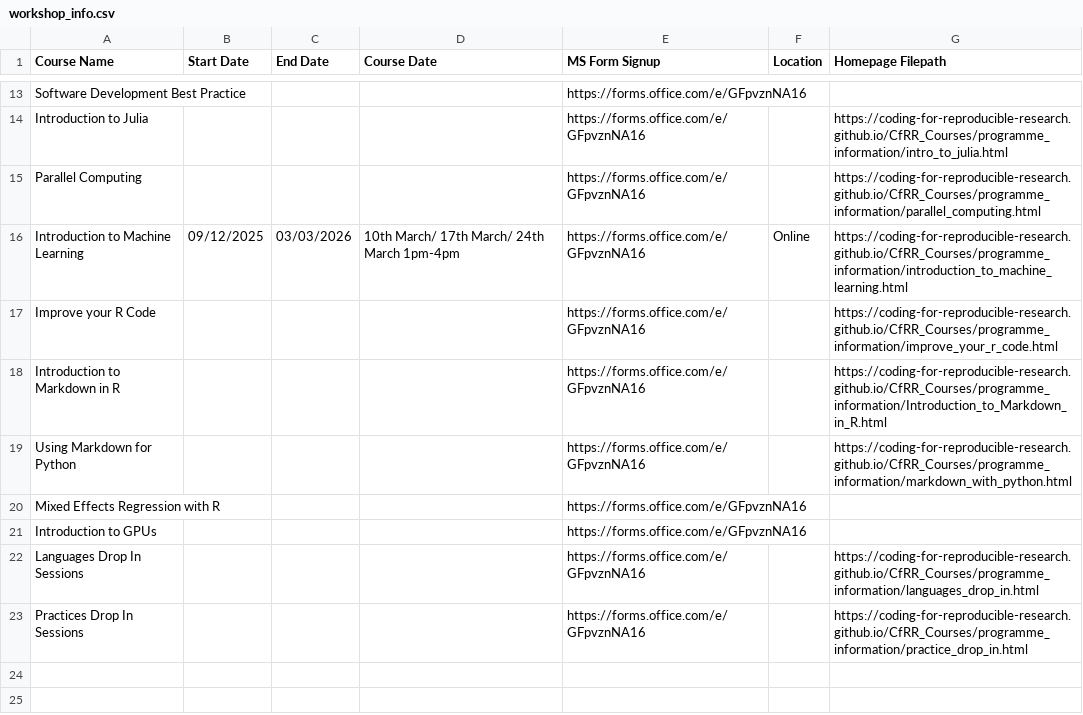
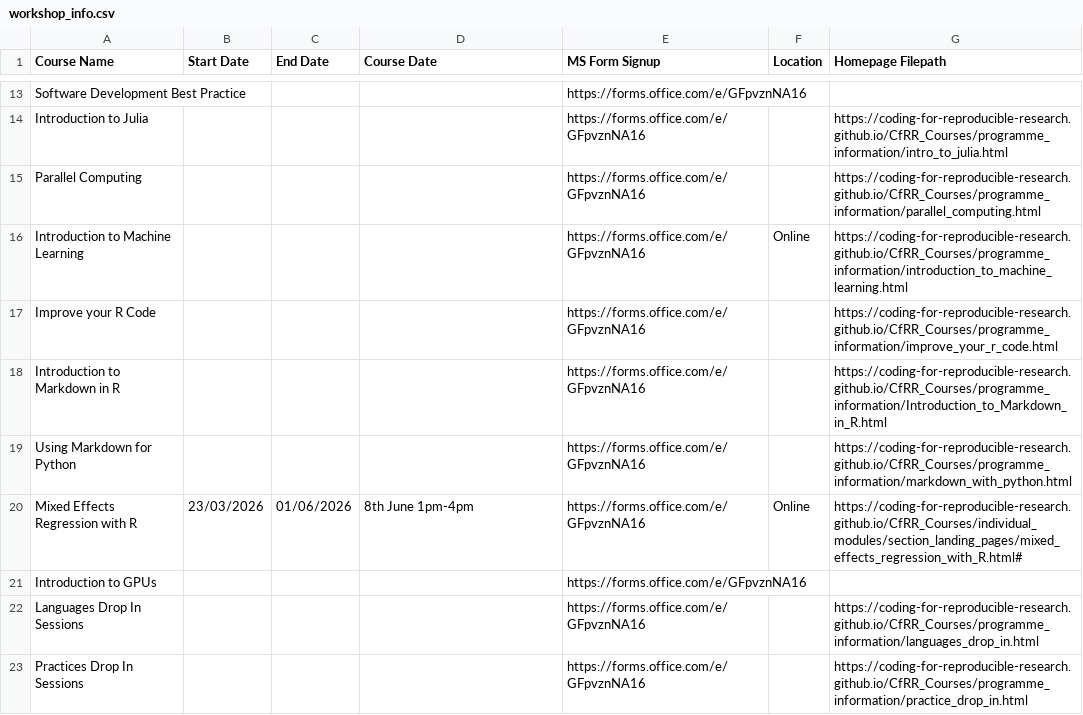
Before and after one commit to coding-for-reproducible-research/CfRR_Courses, a CSV file: data/workshop_info.csv, drawn as a sheet; only a part is shown, gaps mark what is left out; the diff covers the shown part only.

Commit message:
Update workshop_info.csv
Summer updates

```diff
--- a/data/workshop_info.csv
+++ b/data/workshop_info.csv
@@ -15,3 +15,3 @@ Introduction to Julia,,,,https://forms.office.com/e/GFpvznNA16,,https://coding-f
 Parallel Computing,,,,https://forms.office.com/e/GFpvznNA16,,https://coding-for-reproducible-research.github.io/CfRR_Courses/programme_information/parallel_computing.html
-Introduction to Machine Learning,09/12/2025,03/03/2026,10th March/ 17th March/ 24th March 1pm-4pm,https://forms.office.com/e/GFpvznNA16,Online,https://coding-for-reproducible-research.github.io/CfRR_Courses/programme_information/introduction_to_machine_learning.html
+Introduction to Machine Learning,,,,https://forms.office.com/e/GFpvznNA16,Online,https://coding-for-reproducible-research.github.io/CfRR_Courses/programme_information/introduction_to_machine_learning.html
 Improve your R Code,,,,https://forms.office.com/e/GFpvznNA16,,https://coding-for-reproducible-research.github.io/CfRR_Courses/programme_information/improve_your_r_code.html
@@ -19,3 +19,3 @@ Introduction to Markdown in R,,,,https://forms.office.com/e/GFpvznNA16,,https://
 Using Markdown for Python,,,,https://forms.office.com/e/GFpvznNA16,,https://coding-for-reproducible-research.github.io/CfRR_Courses/programme_information/markdown_with_python.html
-Mixed Effects Regression with R,,,,https://forms.office.com/e/GFpvznNA16,,
+Mixed Effects Regression with R,23/03/2026,01/06/2026,8th June 1pm-4pm,https://forms.office.com/e/GFpvznNA16,Online,https://coding-for-reproducible-research.github.io/CfRR_Courses/individual_modules/section_landing_pages/mixed_effects_regression_with_R.html#
 Introduction to GPUs,,,,https://forms.office.com/e/GFpvznNA16,,
```
Also changed, not shown: 2 added rows and 13 edited cells elsewhere in this file.
